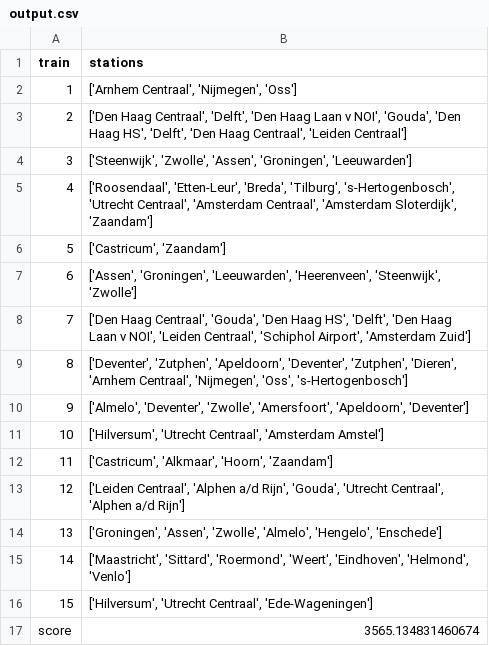
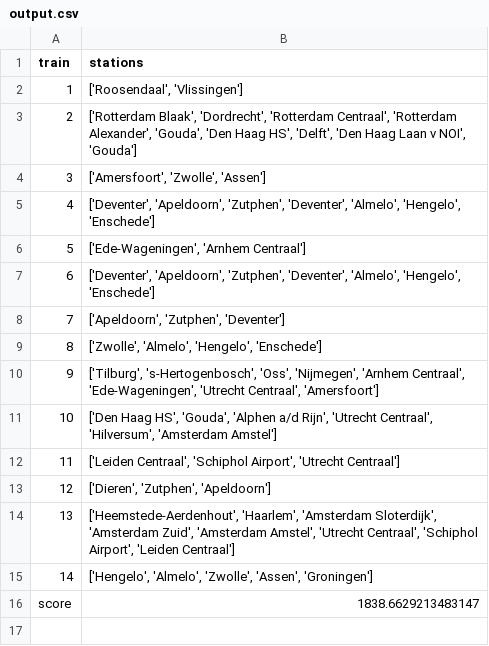
Before and after one commit to Oooodette/Kedeng-Kedeng, a CSV file: data/output.csv, drawn as a sheet; the diff names each change by its address in the sheet, - before the commit and + after, or states it on an @@ line.

```diff
--- a/data/output.csv
+++ b/data/output.csv
-B2 (stations): ['Arnhem Centraal', 'Nijmegen', 'Oss']
+B2 (stations): ['Roosendaal', 'Vlissingen']
-B3 (stations): ['Den Haag Centraal', 'Delft', 'Den Haag Laan v NOI', 'Gouda', 'Den Haag HS', 'Delft', 'Den Haag Centraal', 'Leiden Centraal']
+B3 (stations): ['Rotterdam Blaak', 'Dordrecht', 'Rotterdam Centraal', 'Rotterdam Alexander', 'Gouda', 'Den Haag HS', 'Delft', 'Den Haag Laan v NOI', 'Gouda']
-B4 (stations): ['Steenwijk', 'Zwolle', 'Assen', 'Groningen', 'Leeuwarden']
+B4 (stations): ['Amersfoort', 'Zwolle', 'Assen']
-B5 (stations): ['Roosendaal', 'Etten-Leur', 'Breda', 'Tilburg', 's-Hertogenbosch', 'Utrecht Centraal', 'Amsterdam Centraal', 'Amsterdam Sloterdijk', 'Zaandam']
+B5 (stations): ['Deventer', 'Apeldoorn', 'Zutphen', 'Deventer', 'Almelo', 'Hengelo', 'Enschede']
-B6 (stations): ['Castricum', 'Zaandam']
+B6 (stations): ['Ede-Wageningen', 'Arnhem Centraal']
-B7 (stations): ['Assen', 'Groningen', 'Leeuwarden', 'Heerenveen', 'Steenwijk', 'Zwolle']
+B7 (stations): ['Deventer', 'Apeldoorn', 'Zutphen', 'Deventer', 'Almelo', 'Hengelo', 'Enschede']
-B8 (stations): ['Den Haag Centraal', 'Gouda', 'Den Haag HS', 'Delft', 'Den Haag Laan v NOI', 'Leiden Centraal', 'Schiphol Airport', 'Amsterdam Zuid']
+B8 (stations): ['Apeldoorn', 'Zutphen', 'Deventer']
-B9 (stations): ['Deventer', 'Zutphen', 'Apeldoorn', 'Deventer', 'Zutphen', 'Dieren', 'Arnhem Centraal', 'Nijmegen', 'Oss', 's-Hertogenbosch']
+B9 (stations): ['Zwolle', 'Almelo', 'Hengelo', 'Enschede']
-B10 (stations): ['Almelo', 'Deventer', 'Zwolle', 'Amersfoort', 'Apeldoorn', 'Deventer']
+B10 (stations): ['Tilburg', 's-Hertogenbosch', 'Oss', 'Nijmegen', 'Arnhem Centraal', 'Ede-Wageningen', 'Utrecht Centraal', 'Amersfoort']
-B11 (stations): ['Hilversum', 'Utrecht Centraal', 'Amsterdam Amstel']
+B11 (stations): ['Den Haag HS', 'Gouda', 'Alphen a/d Rijn', 'Utrecht Centraal', 'Hilversum', 'Amsterdam Amstel']
-B12 (stations): ['Castricum', 'Alkmaar', 'Hoorn', 'Zaandam']
+B12 (stations): ['Leiden Centraal', 'Schiphol Airport', 'Utrecht Centraal']
-B13 (stations): ['Leiden Centraal', 'Alphen a/d Rijn', 'Gouda', 'Utrecht Centraal', 'Alphen a/d Rijn']
+B13 (stations): ['Dieren', 'Zutphen', 'Apeldoorn']
-B14 (stations): ['Groningen', 'Assen', 'Zwolle', 'Almelo', 'Hengelo', 'Enschede']
+B14 (stations): ['Heemstede-Aerdenhout', 'Haarlem', 'Amsterdam Sloterdijk', 'Amsterdam Zuid', 'Amsterdam Amstel', 'Utrecht Centraal', 'Schiphol Airport', 'Leiden Centraal']
-B15 (stations): ['Maastricht', 'Sittard', 'Roermond', 'Weert', 'Eindhoven', 'Helmond', 'Venlo']
+B15 (stations): ['Hengelo', 'Almelo', 'Zwolle', 'Assen', 'Groningen']
@@ column A (train) renumbered in row 16 @@
-B16 (stations): ['Hilversum', 'Utrecht Centraal', 'Ede-Wageningen']
+B16 (stations): 1838.6629213483147
-row 17: score | 3565.134831460674
```
Also changed, not shown: 2 other files.
